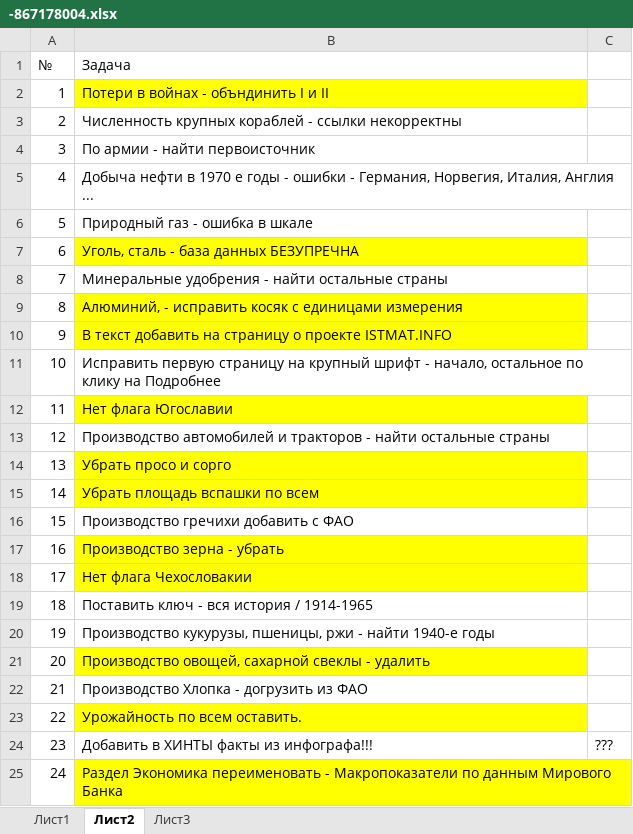
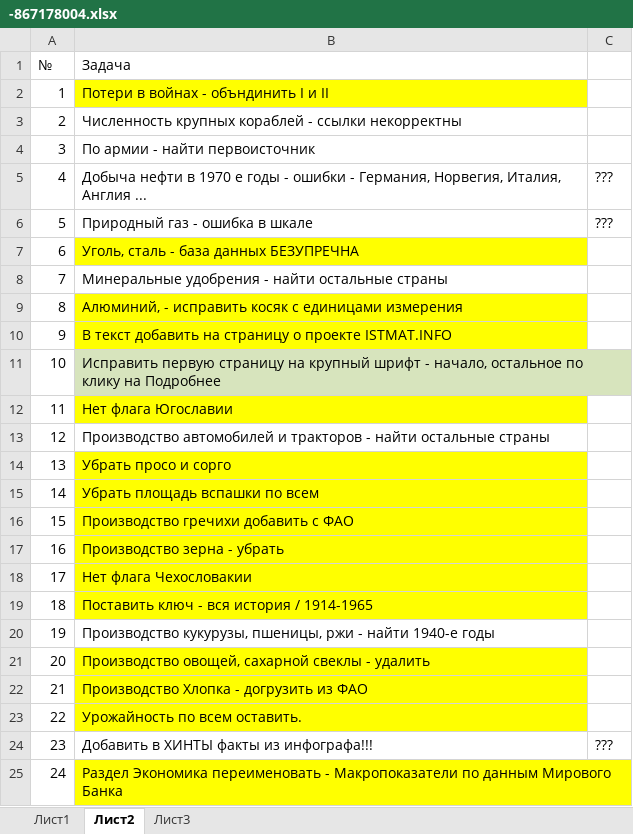
Before and after one commit to solidarik/war-map, an Excel workbook: public/data/InitialData/-867178004.xlsx, sheet Лист2, drawn as a sheet; values as stored, in another font and other column widths than the file's, no borders; the diff names each change by its address in the sheet, - before the commit and + after, or states it on an @@ line.

```diff
--- a/public/data/InitialData/-867178004.xlsx (sheet Лист2)
+++ b/public/data/InitialData/-867178004.xlsx (sheet Лист2)
-C5:C6: (empty)
+C5:C6: ???
-B11 fill: none
+B11 fill: #D7E4BD
-B16 fill: none
+B16 fill: #FFFF00
-B19 fill: none
+B19 fill: #FFFF00
-B22 fill: none
+B22 fill: #FFFF00
```
Also changed, not shown: 17 other files.
